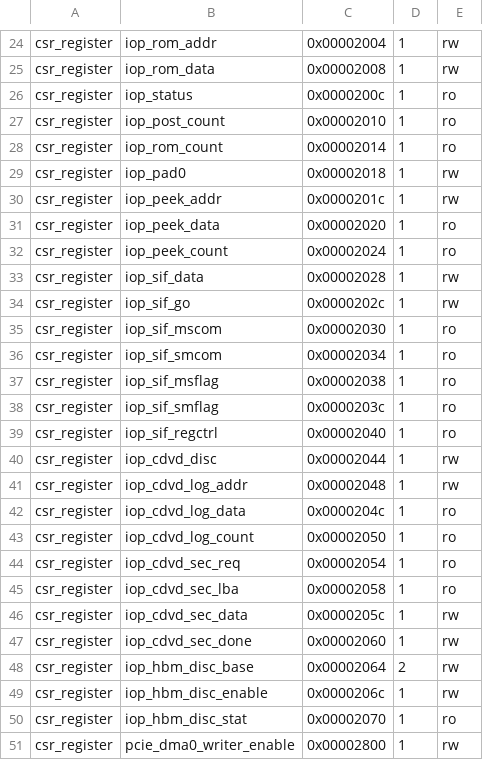
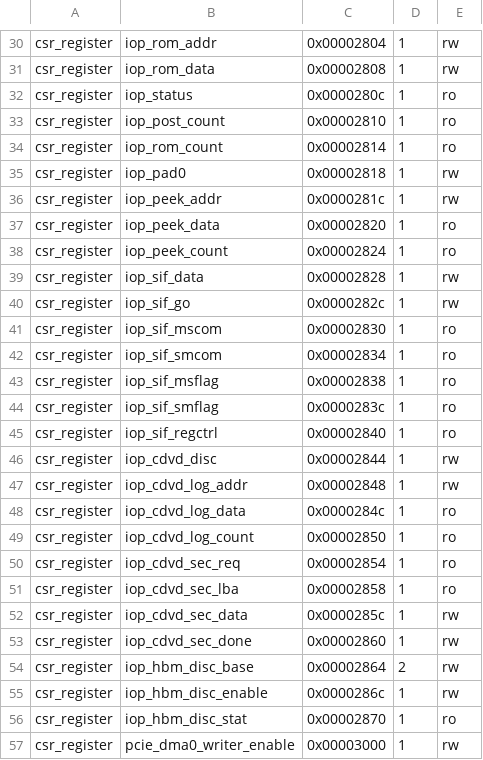
Before and after one commit to Dracnea/PS2-Xilinx-UltrascalePlus, a CSV file: bitstreams/c1100_ps2_iop.csr.csv, drawn as a sheet; only a part is shown, gaps mark what is left out; addresses are those after the commit; the diff covers the shown part only; the diff names each change by its address in the sheet, - before the commit and + after, or states it on an @@ line.

```diff
--- a/bitstreams/c1100_ps2_iop.csr.csv
+++ b/bitstreams/c1100_ps2_iop.csr.csv
-C30: 0x00002004
+C30: 0x00002804
-C31: 0x00002008
+C31: 0x00002808
-C32: 0x0000200c
+C32: 0x0000280c
-C33: 0x00002010
+C33: 0x00002810
-C34: 0x00002014
+C34: 0x00002814
-C35: 0x00002018
+C35: 0x00002818
-C36: 0x0000201c
+C36: 0x0000281c
-C37: 0x00002020
+C37: 0x00002820
-C38: 0x00002024
+C38: 0x00002824
-C39: 0x00002028
+C39: 0x00002828
-C40: 0x0000202c
+C40: 0x0000282c
-C41: 0x00002030
+C41: 0x00002830
-C42: 0x00002034
+C42: 0x00002834
-C43: 0x00002038
+C43: 0x00002838
-C44: 0x0000203c
+C44: 0x0000283c
-C45: 0x00002040
+C45: 0x00002840
-C46: 0x00002044
+C46: 0x00002844
-C47: 0x00002048
+C47: 0x00002848
-C48: 0x0000204c
+C48: 0x0000284c
-C49: 0x00002050
+C49: 0x00002850
-C50: 0x00002054
+C50: 0x00002854
-C51: 0x00002058
+C51: 0x00002858
-C52: 0x0000205c
+C52: 0x0000285c
-C53: 0x00002060
+C53: 0x00002860
-C54: 0x00002064
+C54: 0x00002864
-C55: 0x0000206c
+C55: 0x0000286c
-C56: 0x00002070
+C56: 0x00002870
-C57: 0x00002800
+C57: 0x00003000
```
Also changed, not shown: 6 added rows and 45 edited cells elsewhere in this file, 1 other file.
